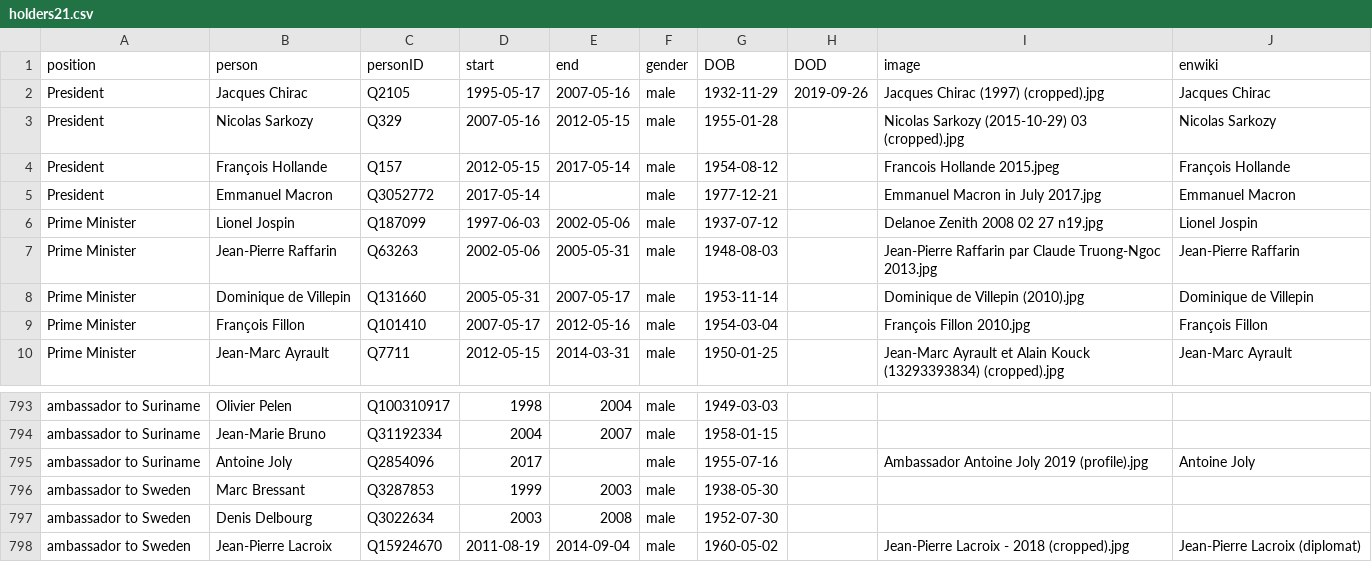
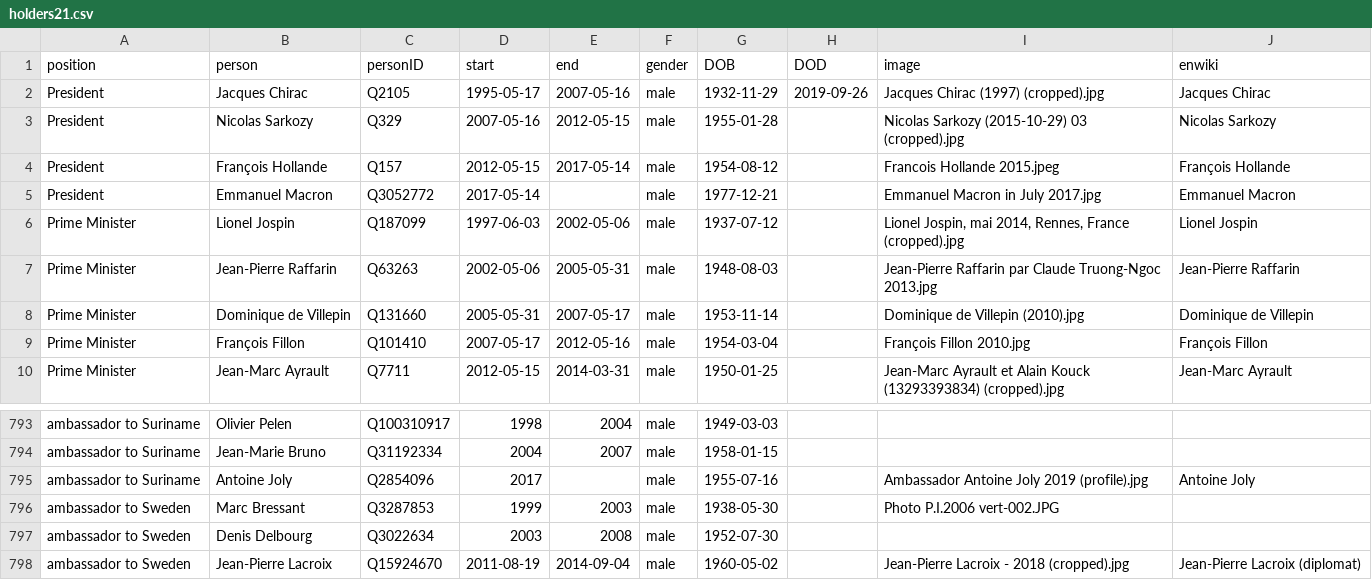
Before and after one commit to every-politician-scrapers/france-cabinet, a CSV file: html/holders21.csv, drawn as a sheet; only a part is shown, gaps mark what is left out.

```diff
--- a/html/holders21.csv
+++ b/html/holders21.csv
@@ -5,3 +5,3 @@ President,François Hollande,Q157,2012-05-15,2017-05-14,male,1954-08-12,,Francoi
 President,Emmanuel Macron,Q3052772,2017-05-14,,male,1977-12-21,,Emmanuel Macron in July 2017.jpg,Emmanuel Macron
-Prime Minister,Lionel Jospin,Q187099,1997-06-03,2002-05-06,male,1937-07-12,,Delanoe Zenith 2008 02 27 n19.jpg,Lionel Jospin
+Prime Minister,Lionel Jospin,Q187099,1997-06-03,2002-05-06,male,1937-07-12,,"Lionel Jospin, mai 2014, Rennes, France (cropped).jpg",Lionel Jospin
 Prime Minister,Jean-Pierre Raffarin,Q63263,2002-05-06,2005-05-31,male,1948-08-03,,Jean-Pierre Raffarin par Claude Truong-Ngoc 2013.jpg,Jean-Pierre Raffarin
@@ -795,3 +795,3 @@ ambassador to Suriname,Jean-Marie Bruno,Q31192334,2004,2007,male,1958-01-15,,,
 ambassador to Suriname,Antoine Joly,Q2854096,2017,,male,1955-07-16,,Ambassador Antoine Joly 2019 (profile).jpg,Antoine Joly
-ambassador to Sweden,Marc Bressant,Q3287853,1999,2003,male,1938-05-30,,,
+ambassador to Sweden,Marc Bressant,Q3287853,1999,2003,male,1938-05-30,,Photo P.I.2006 vert-002.JPG,
 ambassador to Sweden,Denis Delbourg,Q3022634,2003,2008,male,1952-07-30,,,
```
Also changed, not shown: html/legislators.csv.
